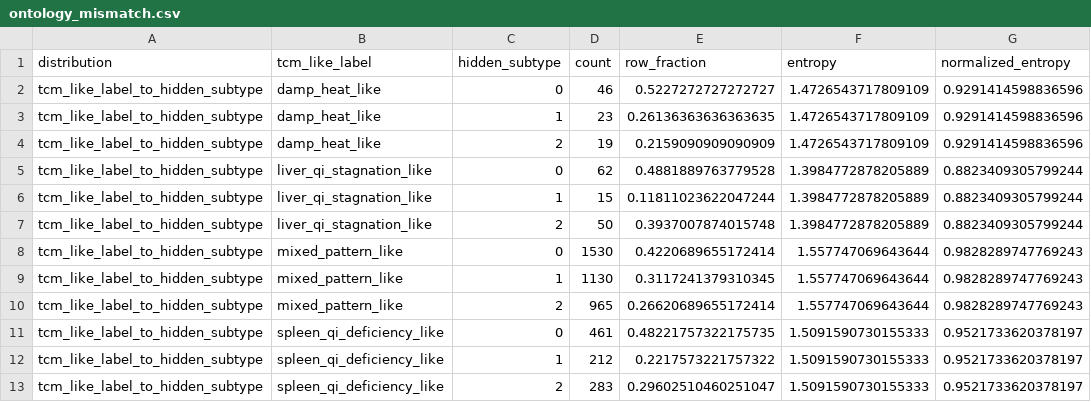
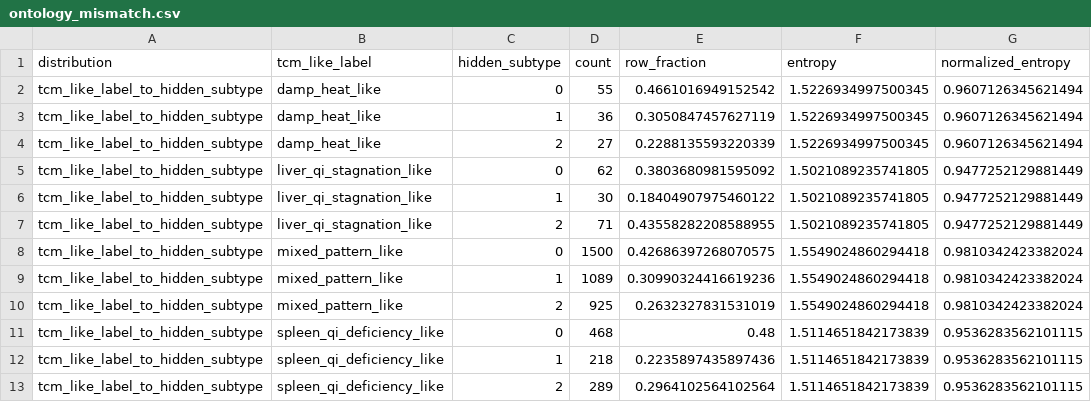
Before and after one commit to tfius/grm-tcm, a CSV file: grm_tcm_diagnostics/ontology_mismatch.csv, drawn as a sheet; only a part is shown; the diff covers the shown part only.

```diff
--- a/grm_tcm_diagnostics/ontology_mismatch.csv
+++ b/grm_tcm_diagnostics/ontology_mismatch.csv
@@ -1,13 +1,13 @@
 distribution,tcm_like_label,hidden_subtype,count,row_fraction,entropy,normalized_entropy
-tcm_like_label_to_hidden_subtype,damp_heat_like,0,46,0.5227272727272727,1.4726543717809109,0.9291414598836596
-tcm_like_label_to_hidden_subtype,damp_heat_like,1,23,0.26136363636363635,1.4726543717809109,0.9291414598836596
-tcm_like_label_to_hidden_subtype,damp_heat_like,2,19,0.2159090909090909,1.4726543717809109,0.9291414598836596
-tcm_like_label_to_hidden_subtype,liver_qi_stagnation_like,0,62,0.4881889763779528,1.3984772878205889,0.8823409305799244
-tcm_like_label_to_hidden_subtype,liver_qi_stagnation_like,1,15,0.11811023622047244,1.3984772878205889,0.8823409305799244
-tcm_like_label_to_hidden_subtype,liver_qi_stagnation_like,2,50,0.3937007874015748,1.3984772878205889,0.8823409305799244
-tcm_like_label_to_hidden_subtype,mixed_pattern_like,0,1530,0.4220689655172414,1.557747069643644,0.9828289747769243
-tcm_like_label_to_hidden_subtype,mixed_pattern_like,1,1130,0.3117241379310345,1.557747069643644,0.9828289747769243
-tcm_like_label_to_hidden_subtype,mixed_pattern_like,2,965,0.26620689655172414,1.557747069643644,0.9828289747769243
-tcm_like_label_to_hidden_subtype,spleen_qi_deficiency_like,0,461,0.48221757322175735,1.5091590730155333,0.9521733620378197
-tcm_like_label_to_hidden_subtype,spleen_qi_deficiency_like,1,212,0.2217573221757322,1.5091590730155333,0.9521733620378197
-tcm_like_label_to_hidden_subtype,spleen_qi_deficiency_like,2,283,0.29602510460251047,1.5091590730155333,0.9521733620378197
+tcm_like_label_to_hidden_subtype,damp_heat_like,0,55,0.4661016949152542,1.5226934997500345,0.9607126345621494
+tcm_like_label_to_hidden_subtype,damp_heat_like,1,36,0.3050847457627119,1.5226934997500345,0.9607126345621494
+tcm_like_label_to_hidden_subtype,damp_heat_like,2,27,0.2288135593220339,1.5226934997500345,0.9607126345621494
+tcm_like_label_to_hidden_subtype,liver_qi_stagnation_like,0,62,0.3803680981595092,1.5021089235741805,0.9477252129881449
+tcm_like_label_to_hidden_subtype,liver_qi_stagnation_like,1,30,0.18404907975460122,1.5021089235741805,0.9477252129881449
+tcm_like_label_to_hidden_subtype,liver_qi_stagnation_like,2,71,0.43558282208588955,1.5021089235741805,0.9477252129881449
+tcm_like_label_to_hidden_subtype,mixed_pattern_like,0,1500,0.42686397268070575,1.5549024860294418,0.9810342423382024
+tcm_like_label_to_hidden_subtype,mixed_pattern_like,1,1089,0.30990324416619236,1.5549024860294418,0.9810342423382024
+tcm_like_label_to_hidden_subtype,mixed_pattern_like,2,925,0.2632327831531019,1.5549024860294418,0.9810342423382024
+tcm_like_label_to_hidden_subtype,spleen_qi_deficiency_like,0,468,0.48,1.5114651842173839,0.9536283562101115
+tcm_like_label_to_hidden_subtype,spleen_qi_deficiency_like,1,218,0.2235897435897436,1.5114651842173839,0.9536283562101115
+tcm_like_label_to_hidden_subtype,spleen_qi_deficiency_like,2,289,0.2964102564102564,1.5114651842173839,0.9536283562101115
```
Also changed, not shown: 70 edited cells elsewhere in this file, grm_tcm_diagnostics/cluster_assignments.csv, grm_tcm_diagnostics/contrarian_findings.csv, 25 other files.
